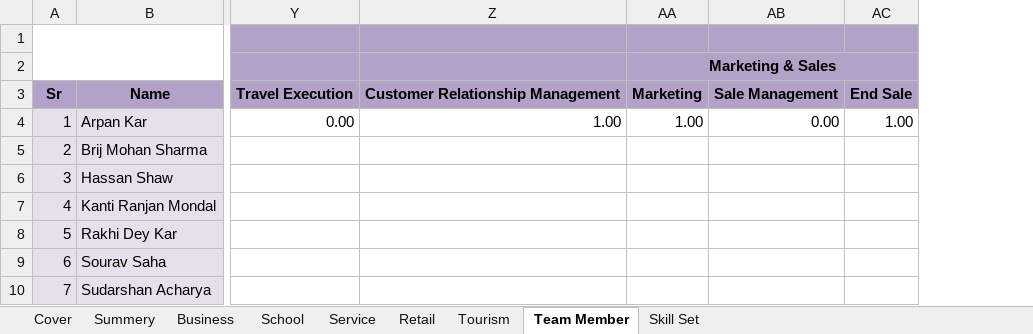
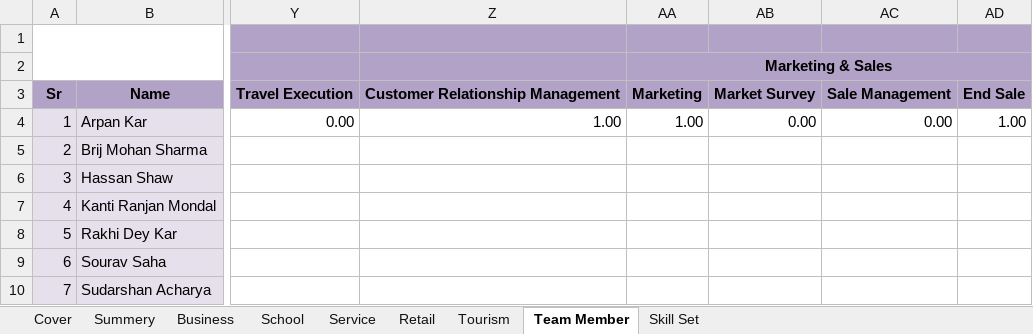
Before and after one commit to BinAff/Organization, an Excel workbook: Project Management/Effort Calculation.xlsx, sheet Team Member, drawn as a sheet; only a part is shown, gaps mark what is left out; values as stored, in another font and other column widths than the file's, no borders; the diff names each change by its address in the sheet, - before the commit and + after, or states it on an @@ line.

```diff
--- a/Project Management/Effort Calculation.xlsx (sheet Team Member)
+++ b/Project Management/Effort Calculation.xlsx (sheet Team Member)
+column AB, rows 3-4: Market Survey | 0.00
```
Also changed, not shown: sheet Skill Set, sheet Summery, sheet Business, sheet Cover, hidden cells.
